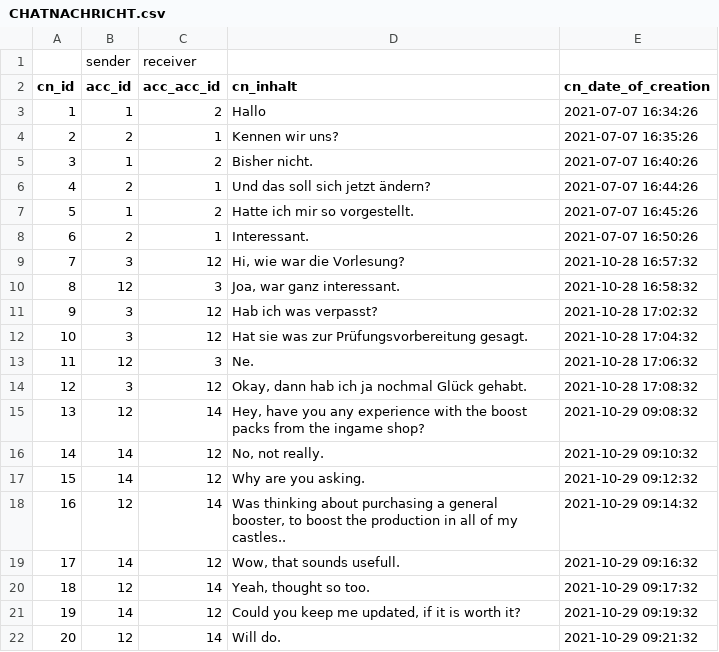
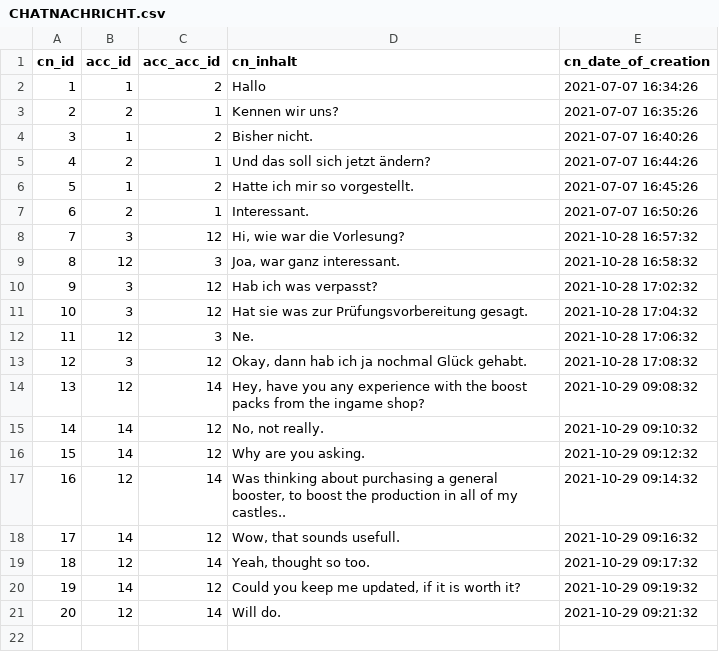
Before and after one commit to JDuef/Ultimate_Castle, a CSV file: mock-data/CHATNACHRICHT.csv, drawn as a sheet; the diff names each change by its address in the sheet, - before the commit and + after, or states it on an @@ line.

```diff
--- a/mock-data/CHATNACHRICHT.csv
+++ b/mock-data/CHATNACHRICHT.csv
-row 1:  | sender | receiver
```
Also changed, not shown: mock-data/ACCOUT_MOCK_DATA.csv, mock-data/ALLIANZ.csv, 8 other files.
